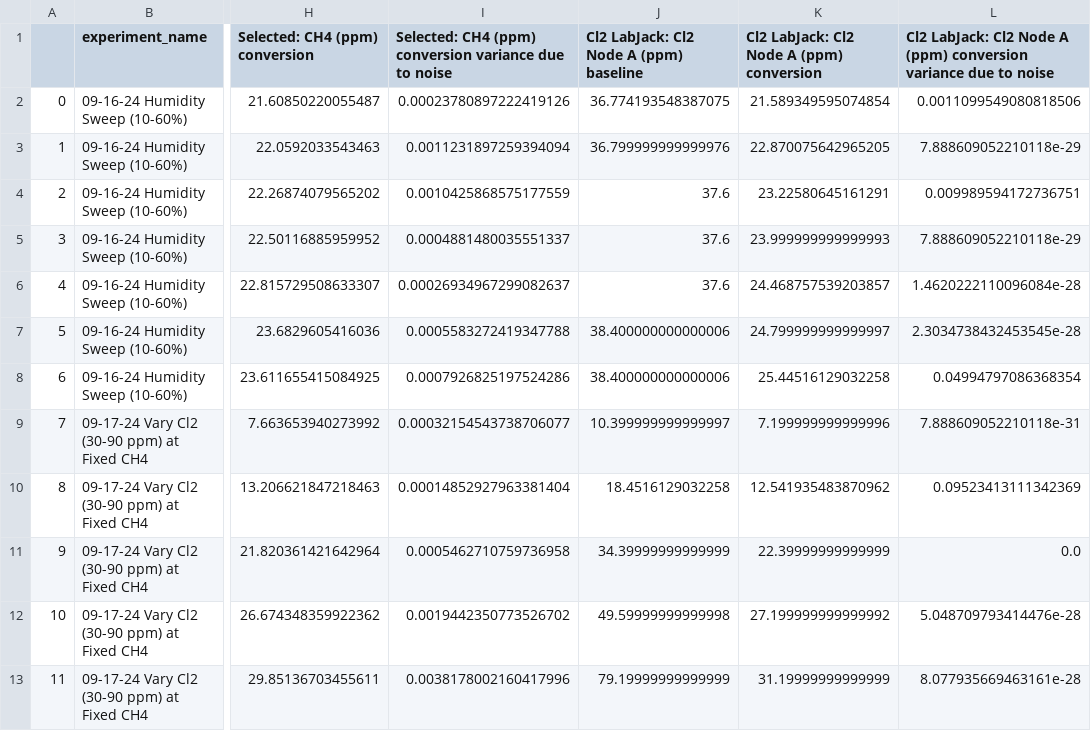
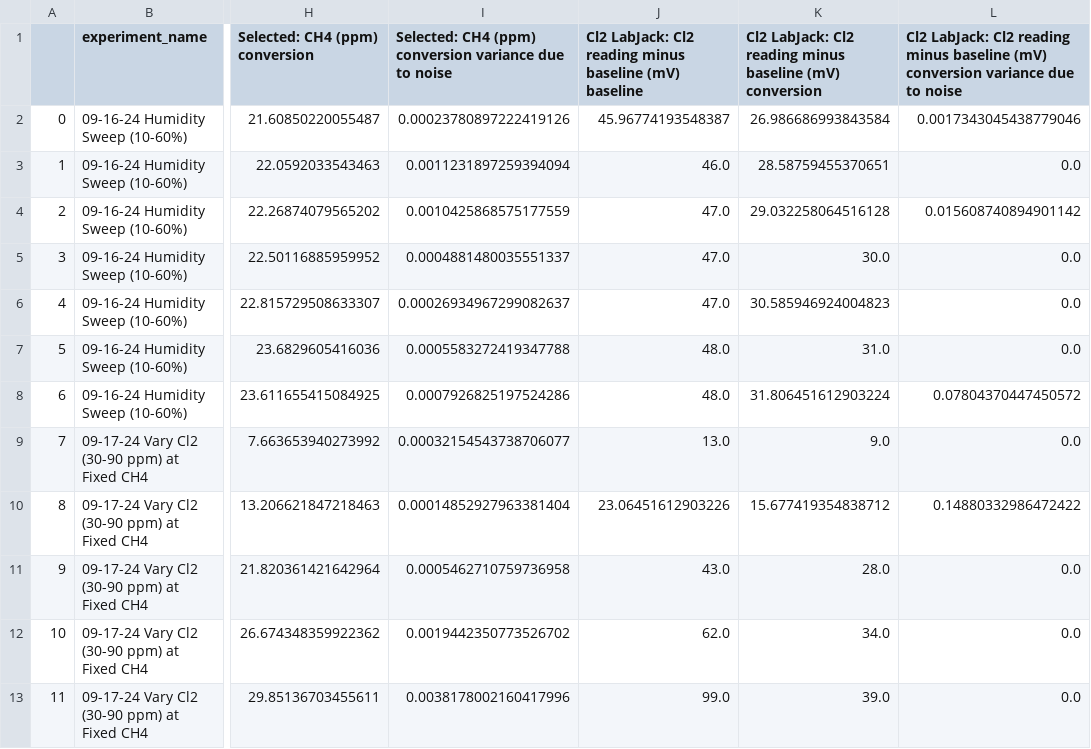
Before and after one commit to richardsrandall/Fall-2024-Cl2, a CSV file: _exported_data/conversions_09-24_cl2_sweeps_no_cofeed.csv, drawn as a sheet; only a part is shown, gaps mark what is left out; the diff covers the shown part only; the diff names each change by its address in the sheet, - before the commit and + after, or states it on an @@ line.

Commit message:
Change to storing Cl2 readings in mV in intermediate files; update code to match

```diff
--- a/_exported_data/conversions_09-24_cl2_sweeps_no_cofeed.csv
+++ b/_exported_data/conversions_09-24_cl2_sweeps_no_cofeed.csv
-J1: …LabJack: Cl2 Node A (ppm) baseline
+J1: …LabJack: Cl2 reading minus baseline (mV) baseline
-K1: …LabJack: Cl2 Node A (ppm) conversion
+K1: …LabJack: Cl2 reading minus baseline (mV) conversion
-L1: …LabJack: Cl2 Node A (ppm) conversion variance…
+L1: …LabJack: Cl2 reading minus baseline (mV) conversion variance…
-J2: 36.774193548387075
+J2: 45.96774193548387
-K2: 21.589349595074854
+K2: 26.986686993843584
-L2: 0.0011099549080818506
+L2: 0.0017343045438779046
-J3: 36.799999999999976
+J3: 46.0
-K3: 22.870075642965205
+K3: 28.58759455370651
-L3: 7.888609052210118e-29
+L3: 0.0
-J4:J6: 37.6
+J4:J6: 47.0
-K4: 23.22580645161291
+K4: 29.032258064516128
-L4: 0.009989594172736751
+L4: 0.015608740894901142
-K5: 23.999999999999993
+K5: 30.0
-L5: 7.888609052210118e-29
+L5: 0.0
-K6: 24.468757539203857
+K6: 30.585946924004823
-L6: 1.4620222110096084e-28
+L6: 0.0
-J7:J8: 38.400000000000006
+J7:J8: 48.0
-K7: 24.799999999999997
+K7: 31.0
-L7: 2.3034738432453545e-28
+L7: 0.0
-K8: 25.44516129032258
+K8: 31.806451612903224
-L8: 0.04994797086368354
+L8: 0.07804370447450572
-J9: 10.399999999999997
+J9: 13.0
-K9: 7.199999999999996
+K9: 9.0
-L9: 7.888609052210118e-31
+L9: 0.0
-J10: 18.4516129032258
+J10: 23.06451612903226
-K10: 12.541935483870962
+K10: 15.677419354838712
-L10: 0.09523413111342369
+L10: 0.14880332986472422
-J11: 34.39999999999999
+J11: 43.0
-K11: 22.39999999999999
+K11: 28.0
-J12: 49.59999999999998
+J12: 62.0
-K12: 27.199999999999992
+K12: 34.0
-L12: 5.048709793414476e-28
+L12: 0.0
-J13: 79.19999999999999
+J13: 99.0
-K13: 31.19999999999999
+K13: 39.0
-L13: 8.077935669463161e-28
+L13: 0.0
```
Also changed, not shown: 47 edited cells elsewhere in this file, _exported_data/bypasses_09-24_cl2_sweeps_no_cofeed.csv, _exported_data/bypasses_10-23_cl2_misc_follow_ups.csv, 11 other files.
